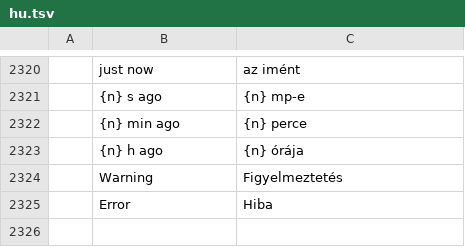
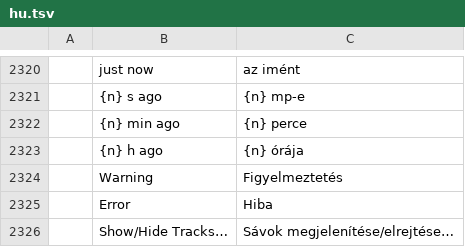
Before and after one commit to ubuntuokos/CinemaFundArchitecture4, a TSV file: python/cfa4_qt/i18n/hu.tsv, drawn as a sheet; only a part is shown, gaps mark what is left out; the diff names each change by its address in the sheet, - before the commit and + after, or states it on an @@ line.

```diff
--- a/python/cfa4_qt/i18n/hu.tsv
+++ b/python/cfa4_qt/i18n/hu.tsv
+row 2326:  | Show/Hide Tracks… | Sávok megjelenítése/elrejtése…
```
Also changed, not shown: 6 other files.
